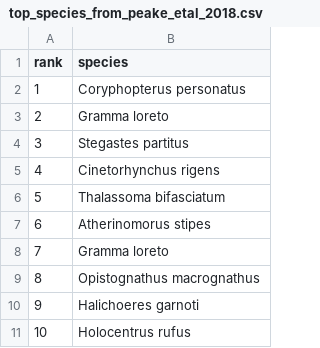
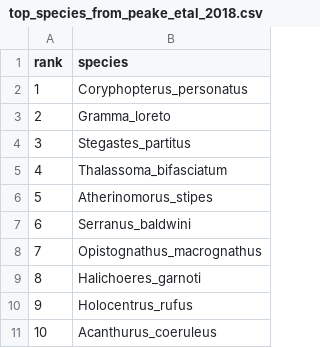
Before and after one commit to colebrookson/Lionfish-Invasion-Timeline-Analysis, a CSV file: data/top_species_from_peake_etal_2018.csv, drawn as a sheet; the diff names each change by its address in the sheet, - before the commit and + after, or states it on an @@ line.

Commit message:
fix nmds plot to have points of most vulnerable species

```diff
--- a/data/top_species_from_peake_etal_2018.csv
+++ b/data/top_species_from_peake_etal_2018.csv
-B2 (species): Coryphopterus personatus
+B2 (species): Coryphopterus_personatus
-B3 (species): Gramma loreto
+B3 (species): Gramma_loreto
-B4 (species): Stegastes partitus
+B4 (species): Stegastes_partitus
-B5 (species): Cinetorhynchus rigens
+B5 (species): Thalassoma_bifasciatum
-B6 (species): Thalassoma bifasciatum
+B6 (species): Atherinomorus_stipes
-B7 (species): Atherinomorus stipes
+B7 (species): Serranus_baldwini
-B8 (species): Gramma loreto
+B8 (species): Opistognathus_macrognathus
-B9 (species): Opistognathus macrognathus
+B9 (species): Halichoeres_garnoti
-B10 (species): Halichoeres garnoti
+B10 (species): Holocentrus_rufus
-B11 (species): Holocentrus rufus
+B11 (species): Acanthurus_coeruleus
```
Also changed, not shown: 1 other file.
